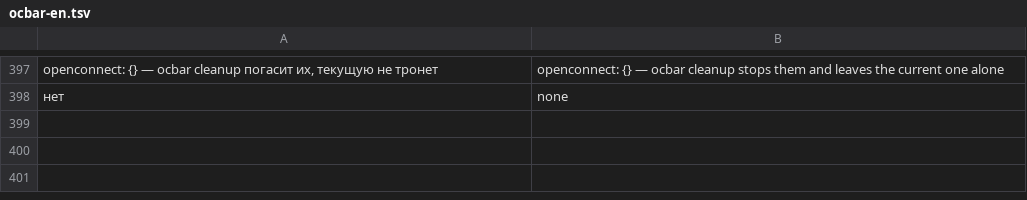
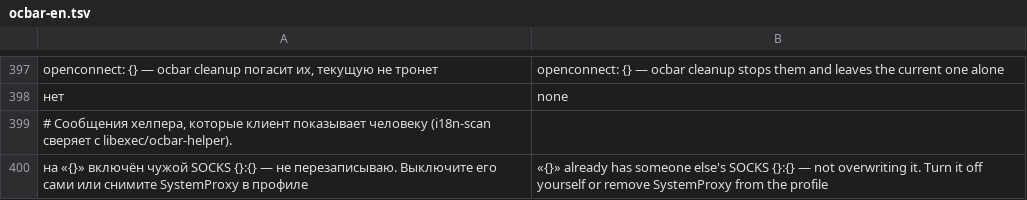
Before and after one commit to ValeraGin/ocbar, a TSV file: libexec/ocbar-en.tsv, drawn as a sheet; only a part is shown, gaps mark what is left out.

Commit message:
fix(cli): отказ хелпера про чужой SOCKS — в меню и уведомлении на языке человека

```diff
--- a/libexec/ocbar-en.tsv
+++ b/libexec/ocbar-en.tsv
@@ -398 +398,3 @@ openconnect: {} — ocbar cleanup погасит их, текущую не тр
 нет	none
+# Сообщения хелпера, которые клиент показывает человеку (i18n-scan сверяет с libexec/ocbar-helper).
+на «{}» включён чужой SOCKS {}:{} — не перезаписываю. Выключите его сами или снимите SystemProxy в профиле	«{}» already has someone else's SOCKS {}:{} — not overwriting it. Turn it off yourself or remove SystemProxy from the profile
```
Also changed, not shown: 3 other files.
